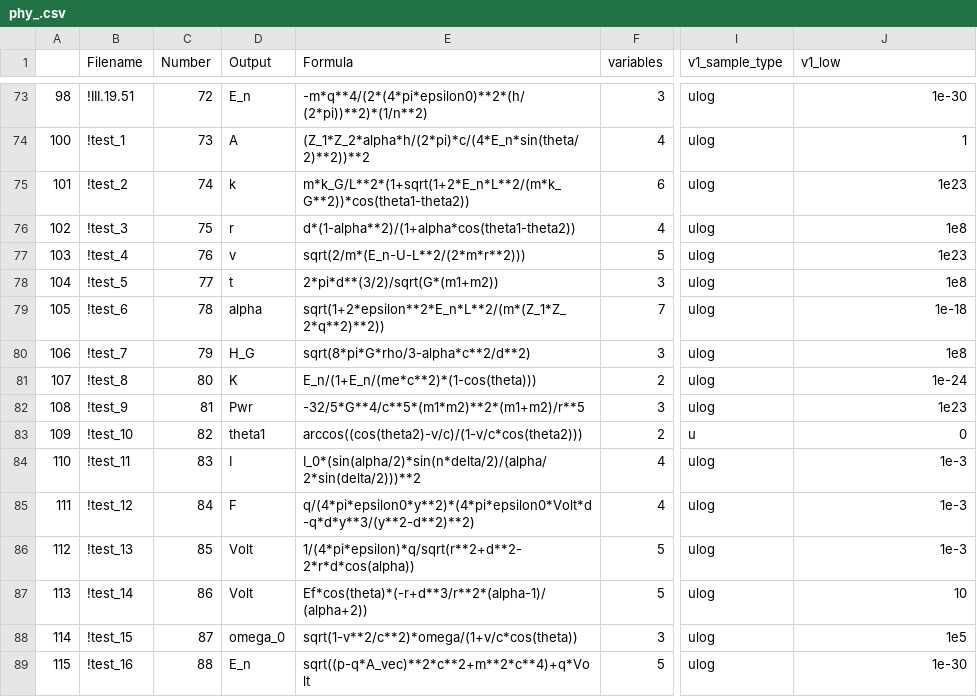
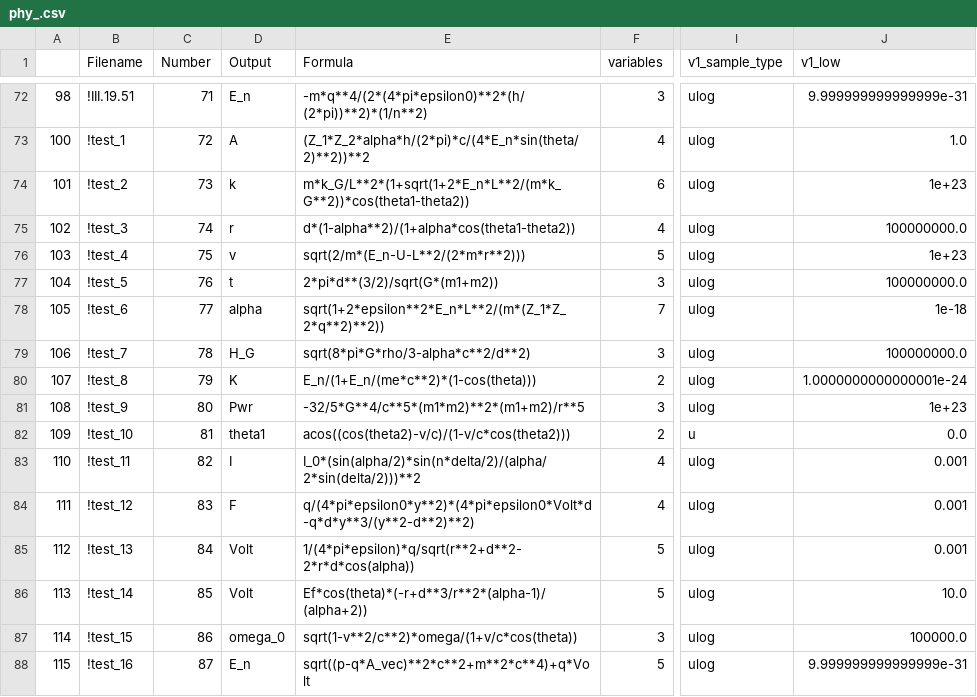
Before and after one commit to szl2001/SRtest, a CSV file: real/phy_.csv, drawn as a sheet; only a part is shown, gaps mark what is left out; addresses are those after the commit; the diff covers the shown part only; the diff names each change by its address in the sheet, - before the commit and + after, or states it on an @@ line.

```diff
--- a/real/phy_.csv
+++ b/real/phy_.csv
-C72 (Number): 72
+C72 (Number): 71
-J72 (v1_low): 1e-30
+J72 (v1_low): 9.999999999999999e-31
-C73 (Number): 73
+C73 (Number): 72
-J73 (v1_low): 1
+J73 (v1_low): 1.0
-C74 (Number): 74
+C74 (Number): 73
-J74 (v1_low): 1e23
+J74 (v1_low): 1e+23
-C75 (Number): 75
+C75 (Number): 74
-J75 (v1_low): 1e8
+J75 (v1_low): 100000000.0
-C76 (Number): 76
+C76 (Number): 75
-J76 (v1_low): 1e23
+J76 (v1_low): 1e+23
-C77 (Number): 77
+C77 (Number): 76
-J77 (v1_low): 1e8
+J77 (v1_low): 100000000.0
-C78 (Number): 78
+C78 (Number): 77
-C79 (Number): 79
+C79 (Number): 78
-J79 (v1_low): 1e8
+J79 (v1_low): 100000000.0
-C80 (Number): 80
+C80 (Number): 79
-J80 (v1_low): 1e-24
+J80 (v1_low): 1.0000000000000001e-24
-C81 (Number): 81
+C81 (Number): 80
-J81 (v1_low): 1e23
+J81 (v1_low): 1e+23
-C82 (Number): 82
+C82 (Number): 81
-E82 (Formula): arccos((cos(theta2)-v/c)/(1-v/c*cos(theta2)))
+E82 (Formula): acos((cos(theta2)-v/c)/(1-v/c*cos(theta2)))
-J82 (v1_low): 0
+J82 (v1_low): 0.0
-C83 (Number): 83
+C83 (Number): 82
-J83:J85 (v1_low): 1e-3
+J83:J85 (v1_low): 0.001
-C84 (Number): 84
+C84 (Number): 83
-C85 (Number): 85
+C85 (Number): 84
-C86 (Number): 86
+C86 (Number): 85
-J86 (v1_low): 10
+J86 (v1_low): 10.0
-C87 (Number): 87
+C87 (Number): 86
-J87 (v1_low): 1e5
+J87 (v1_low): 100000.0
-C88 (Number): 88
+C88 (Number): 87
-J88 (v1_low): 1e-30
+J88 (v1_low): 9.999999999999999e-31
```
Also changed, not shown: 1 removed row and 74 edited cells elsewhere in this file, real/bio.csv, real/bio_.csv, 20 other files.
